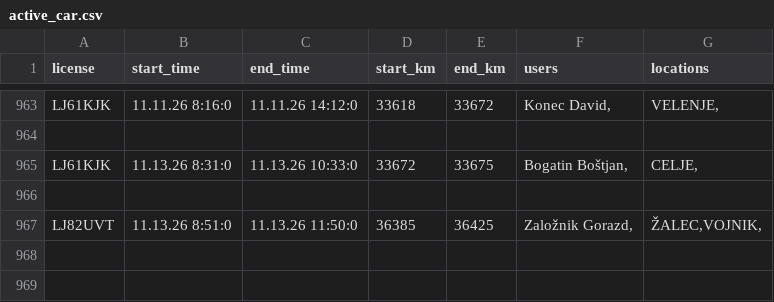
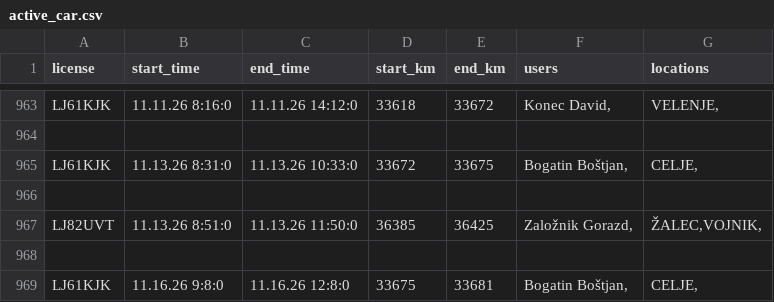
Before and after one commit to SRP-B/pot-dat, a CSV file: active_car.csv, drawn as a sheet; only a part is shown, gaps mark what is left out; the diff names each change by its address in the sheet, - before the commit and + after, or states it on an @@ line.

Commit message:
Appv12

```diff
--- a/active_car.csv
+++ b/active_car.csv
+row 968: (empty)
+row 969: LJ61KJK | 11.16.26 9:8:0 | 11.16.26 12:8:0 | 33675 | 33681 | Bogatin Boštjan, | CELJE,
```
